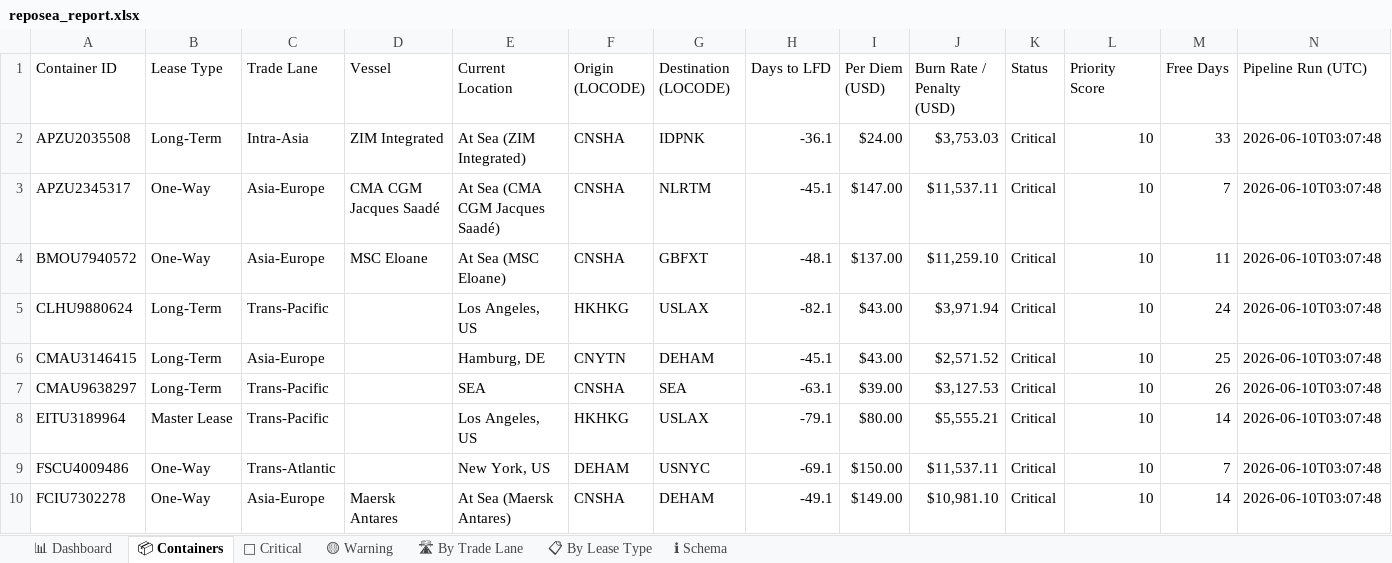
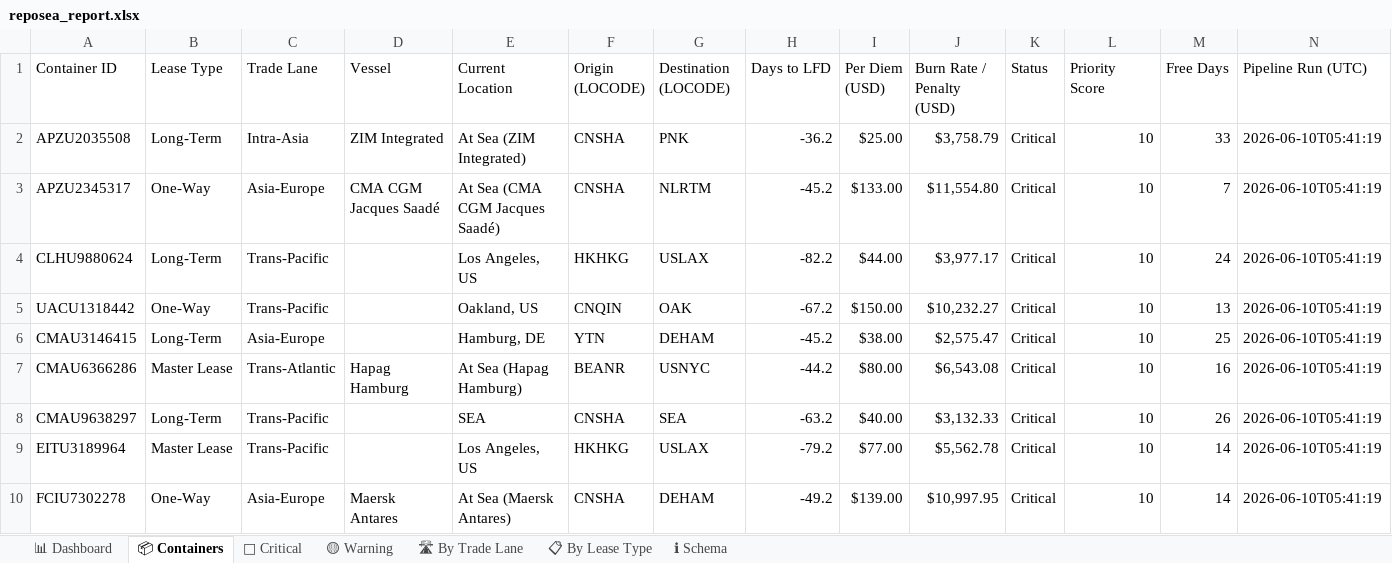
Before and after one commit to rahulmistry18/Reposea_container_optimizer, an Excel workbook: data/exports/reposea_report.xlsx, sheet 📦 Containers, drawn as a sheet; only a part is shown; values as stored, in another font and other column widths than the file's, no cell formats; table styles not drawn; removed rows and columns are numbered as before the commit, all else as after; the diff covers the shown part only; the diff names each change by its address in the sheet, - before the commit and + after, or states it on an @@ line.

Commit message:
chore(data): pipeline run 2026-06-09T21:41:20Z [skip ci]

```diff
--- a/data/exports/reposea_report.xlsx (sheet 📦 Containers)
+++ b/data/exports/reposea_report.xlsx (sheet 📦 Containers)
-G2 (Destination (LOCODE)): IDPNK
+G2 (Destination (LOCODE)): PNK
-H2 (Days to LFD): -36.1
+H2 (Days to LFD): -36.2
-I2 (Per Diem (USD)): $24.00
+I2 (Per Diem (USD)): $25.00
-J2 (Burn Rate / Penalty (USD)): $3,753.03
+J2 (Burn Rate / Penalty (USD)): $3,758.79
-N2:N3 (Pipeline Run (UTC)): 2026-06-10T03:07:48
+N2:N3 (Pipeline Run (UTC)): 2026-06-10T05:41:19
-H3 (Days to LFD): -45.1
+H3 (Days to LFD): -45.2
-I3 (Per Diem (USD)): $147.00
+I3 (Per Diem (USD)): $133.00
-J3 (Burn Rate / Penalty (USD)): $11,537.11
+J3 (Burn Rate / Penalty (USD)): $11,554.80
-row 4: BMOU7940572 | One-Way | Asia-Europe | MSC Eloane | At Sea (MSC Eloane) | CNSHA | GBFXT | -48.1 | $137.00 | $11,259.10 | Critical | 10 | 11 | 2026-06-10T03:07:48
-H4 (Days to LFD): -82.1
+H4 (Days to LFD): -82.2
-I4 (Per Diem (USD)): $43.00
+I4 (Per Diem (USD)): $44.00
-J4 (Burn Rate / Penalty (USD)): $3,971.94
+J4 (Burn Rate / Penalty (USD)): $3,977.17
-N4 (Pipeline Run (UTC)): 2026-06-10T03:07:48
+N4 (Pipeline Run (UTC)): 2026-06-10T05:41:19
+row 5: UACU1318442 | One-Way | Trans-Pacific |  | Oakland, US | CNQIN | OAK | -67.2 | $150.00 | $10,232.27 | Critical | 10 | 13 | 2026-06-10T05:41:19
-F6 (Origin (LOCODE)): CNYTN
+F6 (Origin (LOCODE)): YTN
-H6 (Days to LFD): -45.1
+H6 (Days to LFD): -45.2
-I6 (Per Diem (USD)): $43.00
+I6 (Per Diem (USD)): $38.00
-J6 (Burn Rate / Penalty (USD)): $2,571.52
+J6 (Burn Rate / Penalty (USD)): $2,575.47
-N6 (Pipeline Run (UTC)): 2026-06-10T03:07:48
+N6 (Pipeline Run (UTC)): 2026-06-10T05:41:19
+row 7: CMAU6366286 | Master Lease | Trans-Atlantic | Hapag Hamburg | At Sea (Hapag Hamburg) | BEANR | USNYC | -44.2 | $80.00 | $6,543.08 | Critical | 10 | 16 | 2026-06-10T05:41:19
-H8 (Days to LFD): -63.1
+H8 (Days to LFD): -63.2
-I8 (Per Diem (USD)): $39.00
+I8 (Per Diem (USD)): $40.00
-J8 (Burn Rate / Penalty (USD)): $3,127.53
+J8 (Burn Rate / Penalty (USD)): $3,132.33
-N8:N9 (Pipeline Run (UTC)): 2026-06-10T03:07:48
+N8:N9 (Pipeline Run (UTC)): 2026-06-10T05:41:19
-H9 (Days to LFD): -79.1
+H9 (Days to LFD): -79.2
-I9 (Per Diem (USD)): $80.00
+I9 (Per Diem (USD)): $77.00
-J9 (Burn Rate / Penalty (USD)): $5,555.21
+J9 (Burn Rate / Penalty (USD)): $5,562.78
-row 9: FSCU4009486 | One-Way | Trans-Atlantic |  | New York, US | DEHAM | USNYC | -69.1 | $150.00 | $11,537.11 | Critical | 10 | 7 | 2026-06-10T03:07:48
-H10 (Days to LFD): -49.1
+H10 (Days to LFD): -49.2
-I10 (Per Diem (USD)): $149.00
+I10 (Per Diem (USD)): $139.00
-J10 (Burn Rate / Penalty (USD)): $10,981.10
+J10 (Burn Rate / Penalty (USD)): $10,997.95
-N10 (Pipeline Run (UTC)): 2026-06-10T03:07:48
+N10 (Pipeline Run (UTC)): 2026-06-10T05:41:19
```
Also changed, not shown: 15 added rows, 15 removed rows and 48 edited cells elsewhere in this sheet, sheet 🔴 Critical, sheet 🟡 Warning, sheet 🛣 By Trade Lane, sheet 📊 Dashboard, sheet 📋 By Lease Type, cell formats, 7 other files.
